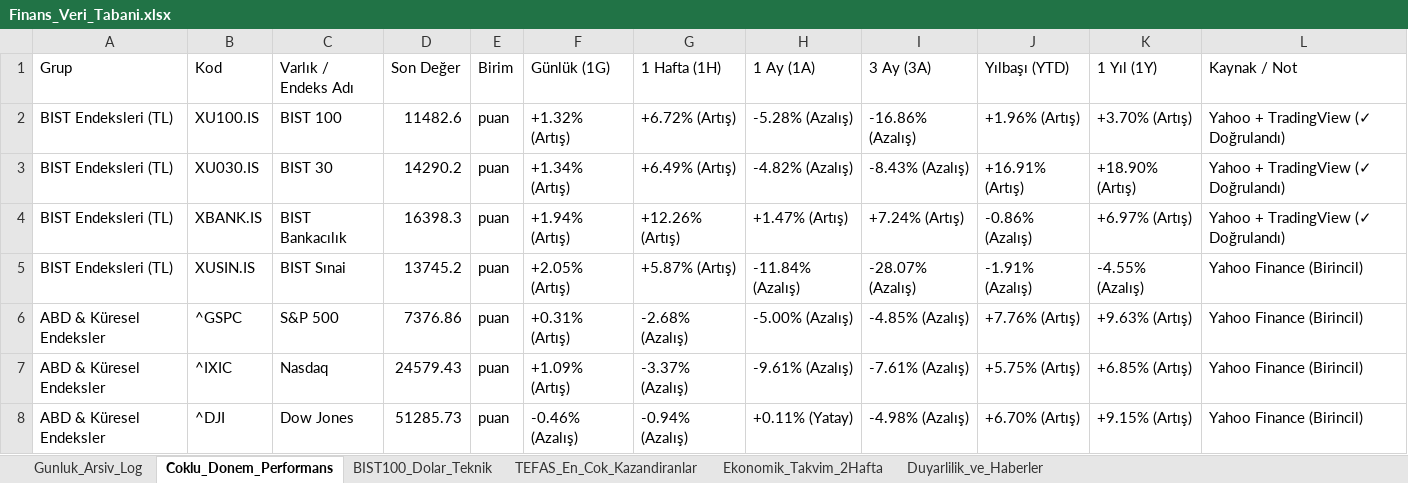
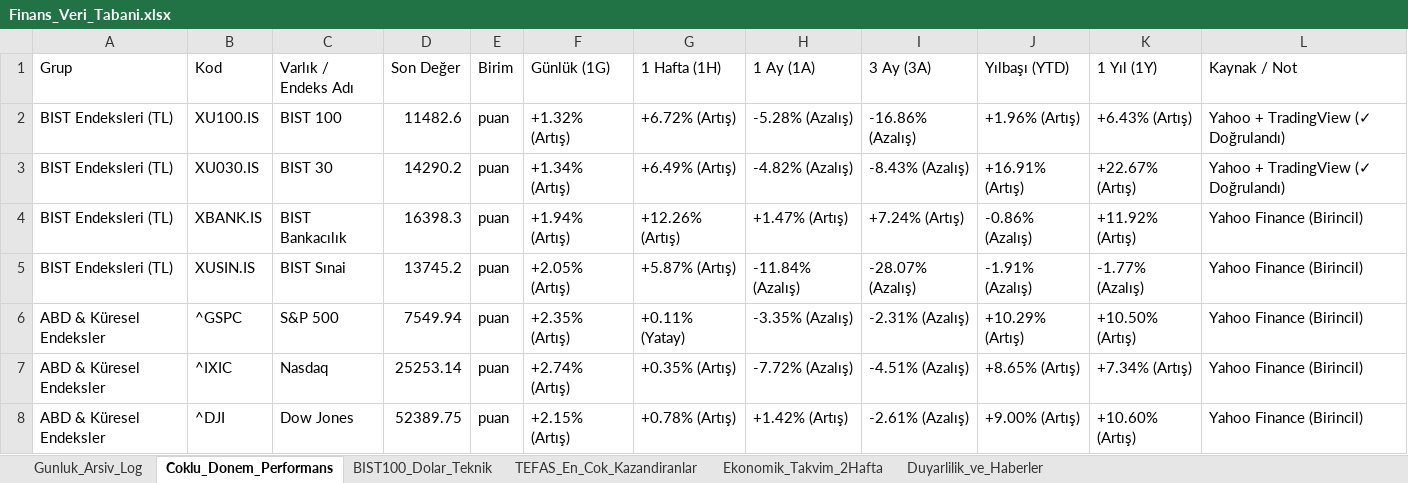
Before and after one commit to dorukcirit/DCfinans, an Excel workbook: docs/Finans_Veri_Tabani.xlsx, sheet Coklu_Donem_Performans, drawn as a sheet; only a part is shown; values as stored, in another font and other column widths than the file's, no cell formats; the diff covers the shown part only; the diff names each change by its address in the sheet, - before the commit and + after, or states it on an @@ line.

```diff
--- a/docs/Finans_Veri_Tabani.xlsx (sheet Coklu_Donem_Performans)
+++ b/docs/Finans_Veri_Tabani.xlsx (sheet Coklu_Donem_Performans)
-K2 (1 Yıl (1Y)): +3.70% (Artış)
+K2 (1 Yıl (1Y)): +6.43% (Artış)
-K3 (1 Yıl (1Y)): +18.90% (Artış)
+K3 (1 Yıl (1Y)): +22.67% (Artış)
-K4 (1 Yıl (1Y)): +6.97% (Artış)
+K4 (1 Yıl (1Y)): +11.92% (Artış)
-L4 (Kaynak / Not): Yahoo + TradingView (✓ Doğrulandı)
+L4 (Kaynak / Not): Yahoo Finance (Birincil)
-K5 (1 Yıl (1Y)): -4.55% (Azalış)
+K5 (1 Yıl (1Y)): -1.77% (Azalış)
-D6 (Son Değer): 7376.86
+D6 (Son Değer): 7549.94
-F6 (Günlük (1G)): +0.31% (Artış)
+F6 (Günlük (1G)): +2.35% (Artış)
-G6 (1 Hafta (1H)): -2.68% (Azalış)
+G6 (1 Hafta (1H)): +0.11% (Yatay)
-H6 (1 Ay (1A)): -5.00% (Azalış)
+H6 (1 Ay (1A)): -3.35% (Azalış)
-I6 (3 Ay (3A)): -4.85% (Azalış)
+I6 (3 Ay (3A)): -2.31% (Azalış)
-J6 (Yılbaşı (YTD)): +7.76% (Artış)
+J6 (Yılbaşı (YTD)): +10.29% (Artış)
-K6 (1 Yıl (1Y)): +9.63% (Artış)
+K6 (1 Yıl (1Y)): +10.50% (Artış)
-D7 (Son Değer): 24579.43
+D7 (Son Değer): 25253.14
-F7 (Günlük (1G)): +1.09% (Artış)
+F7 (Günlük (1G)): +2.74% (Artış)
-G7 (1 Hafta (1H)): -3.37% (Azalış)
+G7 (1 Hafta (1H)): +0.35% (Artış)
-H7 (1 Ay (1A)): -9.61% (Azalış)
+H7 (1 Ay (1A)): -7.72% (Azalış)
-I7 (3 Ay (3A)): -7.61% (Azalış)
+I7 (3 Ay (3A)): -4.51% (Azalış)
-J7 (Yılbaşı (YTD)): +5.75% (Artış)
+J7 (Yılbaşı (YTD)): +8.65% (Artış)
-K7 (1 Yıl (1Y)): +6.85% (Artış)
+K7 (1 Yıl (1Y)): +7.34% (Artış)
-D8 (Son Değer): 51285.73
+D8 (Son Değer): 52389.75
-F8 (Günlük (1G)): -0.46% (Azalış)
+F8 (Günlük (1G)): +2.15% (Artış)
-G8 (1 Hafta (1H)): -0.94% (Azalış)
+G8 (1 Hafta (1H)): +0.78% (Artış)
-H8 (1 Ay (1A)): +0.11% (Yatay)
+H8 (1 Ay (1A)): +1.42% (Artış)
-I8 (3 Ay (3A)): -4.98% (Azalış)
+I8 (3 Ay (3A)): -2.61% (Azalış)
-J8 (Yılbaşı (YTD)): +6.70% (Artış)
+J8 (Yılbaşı (YTD)): +9.00% (Artış)
-K8 (1 Yıl (1Y)): +9.15% (Artış)
+K8 (1 Yıl (1Y)): +10.60% (Artış)
```
Also changed, not shown: 126 edited cells elsewhere in this sheet, sheet Ekonomik_Takvim_2Hafta, sheet Gunluk_Arsiv_Log, sheet Duyarlilik_ve_Haberler, sheet BIST100_Dolar_Teknik, cell formats, raporlar/Finans_Veri_Tabani.xlsx, 7 other files.
